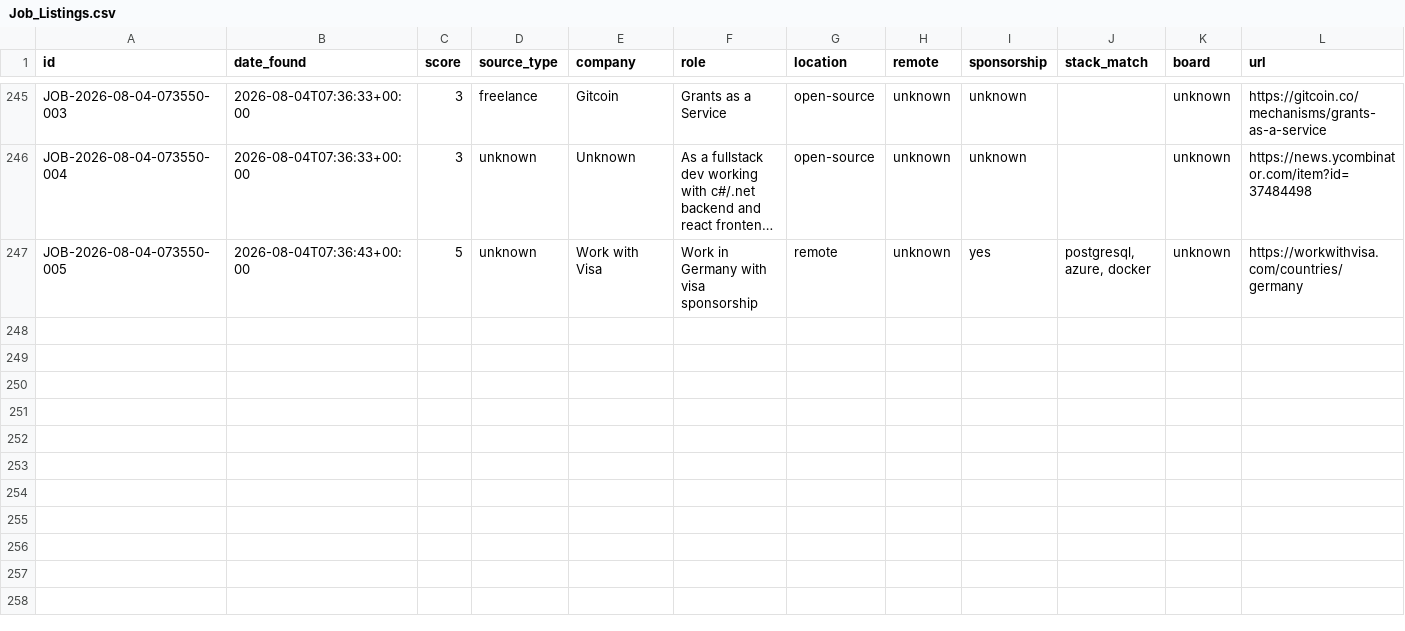
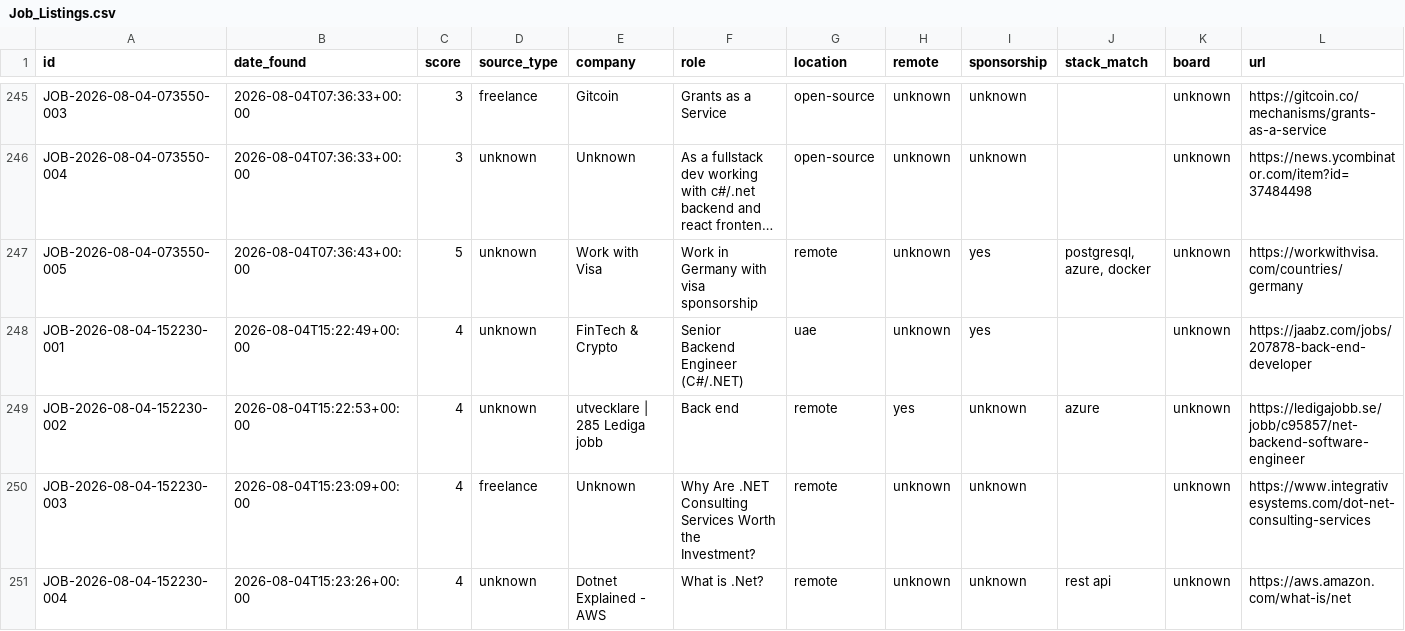
Before and after one commit to MahmoudElHassan/job-hunter, a CSV file: data/Job_Listings.csv, drawn as a sheet; only a part is shown, gaps mark what is left out; long unchanged cells end in …; rows hold the shown columns only; the diff names each change by its address in the sheet, - before the commit and + after, or states it on an @@ line.

```diff
--- a/data/Job_Listings.csv
+++ b/data/Job_Listings.csv
+row 248: JOB-2026-08-04-152230-001 | 2026-08-04T15:22:49+00:00 | 4 | unknown | FinTech & Crypto | Senior Backend Engineer (C#/.NET) | uae | unknown | yes |  | unknown | https://jaabz.com/jobs/207878-back-end-developer
+row 249: JOB-2026-08-04-152230-002 | 2026-08-04T15:22:53+00:00 | 4 | unknown | utvecklare | 285 Lediga jobb | Back end | remote | yes | unknown | azure | unknown | https://ledigajobb.se/jobb/c95857/net-backend-software-engineer
+row 250: JOB-2026-08-04-152230-003 | 2026-08-04T15:23:09+00:00 | 4 | freelance | Unknown | Why Are .NET Consulting Services Worth the Investment? | remote | unknown | unknown |  | unknown | https://www.integrativesystems.com/dot-net-consulting-services
+row 251: JOB-2026-08-04-152230-004 | 2026-08-04T15:23:26+00:00 | 4 | unknown | Dotnet Explained - AWS | What is .Net? | remote | unknown | unknown | rest api | unknown | https://aws.amazon.com/what-is/net
```
Also changed, not shown: 1 other file.
